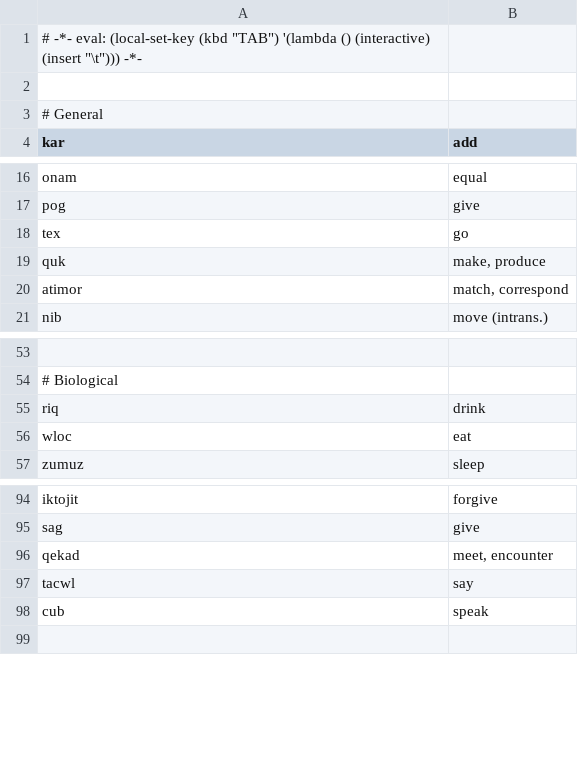
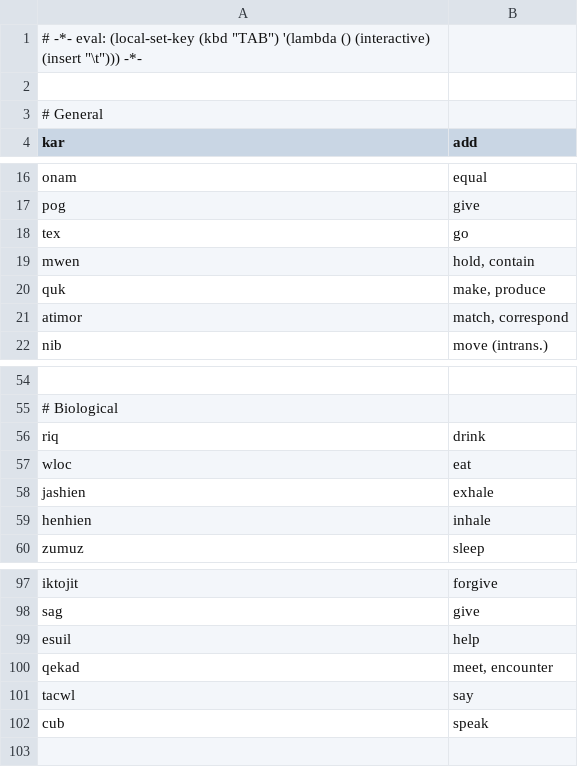
Before and after one commit to rngesus-wept/puflantu, a TSV file: root_verbs.tsv, drawn as a sheet; only a part is shown, gaps mark what is left out; the diff names each change by its address in the sheet, - before the commit and + after, or states it on an @@ line.

```diff
--- a/root_verbs.tsv
+++ b/root_verbs.tsv
+row 19: mwen | hold, contain
+row 58: jashien | exhale
+row 59: henhien | inhale
+row 99: esuil | help
```
Also changed, not shown: root_nouns.tsv, 2 other files.
